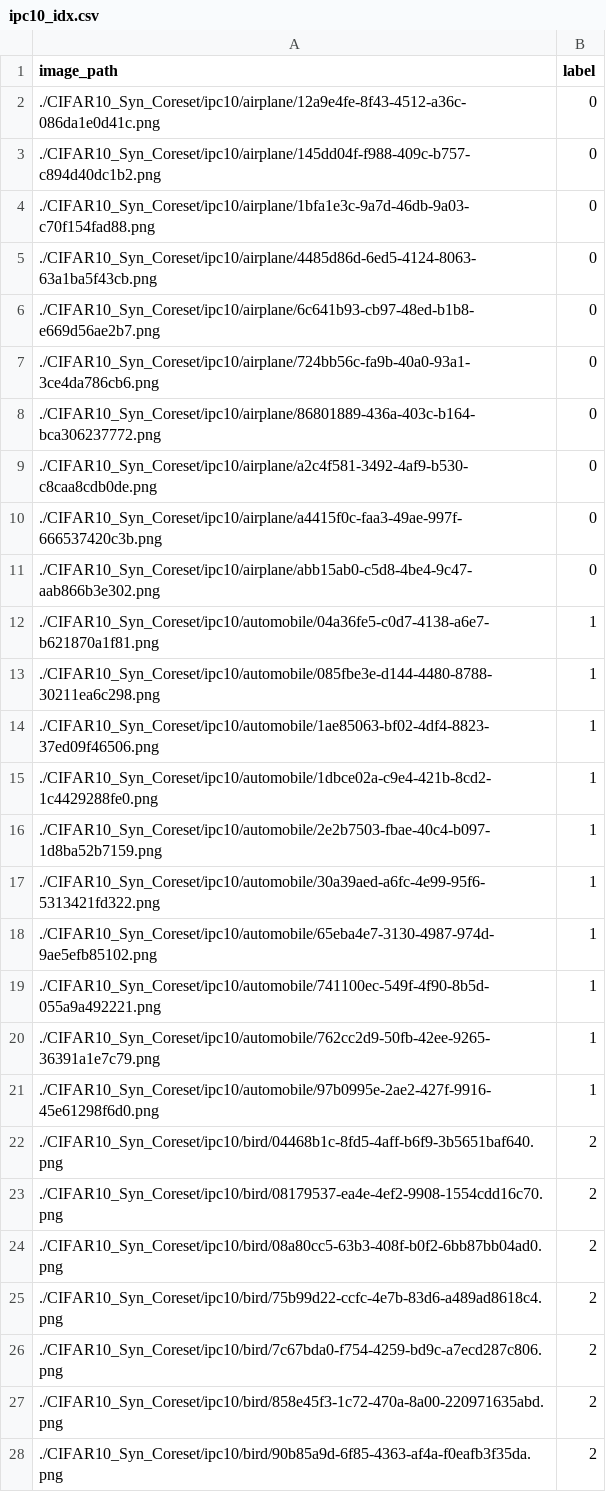
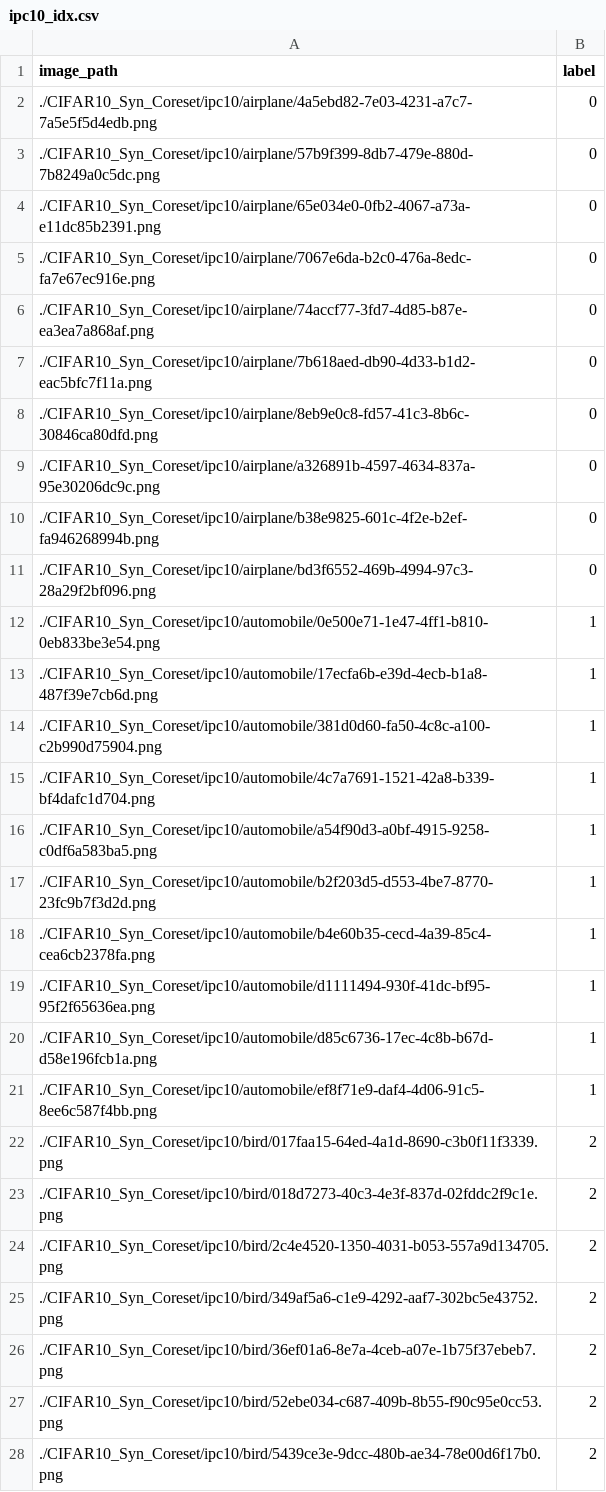
Before and after one commit to lizekai-richard/LDM4DD, a CSV file: classifier_coreset/coreset_index/ipc10_idx.csv, drawn as a sheet; only a part is shown; the diff covers the shown part only.

```diff
--- a/classifier_coreset/coreset_index/ipc10_idx.csv
+++ b/classifier_coreset/coreset_index/ipc10_idx.csv
@@ -1,28 +1,28 @@
 image_path,label
-./CIFAR10_Syn_Coreset/ipc10/airplane/12a9e4fe-8f43-4512-a36c-086da1e0d41c.png,0
-./CIFAR10_Syn_Coreset/ipc10/airplane/145dd04f-f988-409c-b757-c894d40dc1b2.png,0
-./CIFAR10_Syn_Coreset/ipc10/airplane/1bfa1e3c-9a7d-46db-9a03-c70f154fad88.png,0
-./CIFAR10_Syn_Coreset/ipc10/airplane/4485d86d-6ed5-4124-8063-63a1ba5f43cb.png,0
-./CIFAR10_Syn_Coreset/ipc10/airplane/6c641b93-cb97-48ed-b1b8-e669d56ae2b7.png,0
-./CIFAR10_Syn_Coreset/ipc10/airplane/724bb56c-fa9b-40a0-93a1-3ce4da786cb6.png,0
-./CIFAR10_Syn_Coreset/ipc10/airplane/86801889-436a-403c-b164-bca306237772.png,0
-./CIFAR10_Syn_Coreset/ipc10/airplane/a2c4f581-3492-4af9-b530-c8caa8cdb0de.png,0
-./CIFAR10_Syn_Coreset/ipc10/airplane/a4415f0c-faa3-49ae-997f-666537420c3b.png,0
-./CIFAR10_Syn_Coreset/ipc10/airplane/abb15ab0-c5d8-4be4-9c47-aab866b3e302.png,0
-./CIFAR10_Syn_Coreset/ipc10/automobile/04a36fe5-c0d7-4138-a6e7-b621870a1f81.png,1
-./CIFAR10_Syn_Coreset/ipc10/automobile/085fbe3e-d144-4480-8788-30211ea6c298.png,1
-./CIFAR10_Syn_Coreset/ipc10/automobile/1ae85063-bf02-4df4-8823-37ed09f46506.png,1
-./CIFAR10_Syn_Coreset/ipc10/automobile/1dbce02a-c9e4-421b-8cd2-1c4429288fe0.png,1
-./CIFAR10_Syn_Coreset/ipc10/automobile/2e2b7503-fbae-40c4-b097-1d8ba52b7159.png,1
-./CIFAR10_Syn_Coreset/ipc10/automobile/30a39aed-a6fc-4e99-95f6-5313421fd322.png,1
-./CIFAR10_Syn_Coreset/ipc10/automobile/65eba4e7-3130-4987-974d-9ae5efb85102.png,1
-./CIFAR10_Syn_Coreset/ipc10/automobile/741100ec-549f-4f90-8b5d-055a9a492221.png,1
-./CIFAR10_Syn_Coreset/ipc10/automobile/762cc2d9-50fb-42ee-9265-36391a1e7c79.png,1
-./CIFAR10_Syn_Coreset/ipc10/automobile/97b0995e-2ae2-427f-9916-45e61298f6d0.png,1
-./CIFAR10_Syn_Coreset/ipc10/bird/04468b1c-8fd5-4aff-b6f9-3b5651baf640.png,2
-./CIFAR10_Syn_Coreset/ipc10/bird/08179537-ea4e-4ef2-9908-1554cdd16c70.png,2
-./CIFAR10_Syn_Coreset/ipc10/bird/08a80cc5-63b3-408f-b0f2-6bb87bb04ad0.png,2
-./CIFAR10_Syn_Coreset/ipc10/bird/75b99d22-ccfc-4e7b-83d6-a489ad8618c4.png,2
-./CIFAR10_Syn_Coreset/ipc10/bird/7c67bda0-f754-4259-bd9c-a7ecd287c806.png,2
-./CIFAR10_Syn_Coreset/ipc10/bird/858e45f3-1c72-470a-8a00-220971635abd.png,2
-./CIFAR10_Syn_Coreset/ipc10/bird/90b85a9d-6f85-4363-af4a-f0eafb3f35da.png,2
+./CIFAR10_Syn_Coreset/ipc10/airplane/4a5ebd82-7e03-4231-a7c7-7a5e5f5d4edb.png,0
+./CIFAR10_Syn_Coreset/ipc10/airplane/57b9f399-8db7-479e-880d-7b8249a0c5dc.png,0
+./CIFAR10_Syn_Coreset/ipc10/airplane/65e034e0-0fb2-4067-a73a-e11dc85b2391.png,0
+./CIFAR10_Syn_Coreset/ipc10/airplane/7067e6da-b2c0-476a-8edc-fa7e67ec916e.png,0
+./CIFAR10_Syn_Coreset/ipc10/airplane/74accf77-3fd7-4d85-b87e-ea3ea7a868af.png,0
+./CIFAR10_Syn_Coreset/ipc10/airplane/7b618aed-db90-4d33-b1d2-eac5bfc7f11a.png,0
+./CIFAR10_Syn_Coreset/ipc10/airplane/8eb9e0c8-fd57-41c3-8b6c-30846ca80dfd.png,0
+./CIFAR10_Syn_Coreset/ipc10/airplane/a326891b-4597-4634-837a-95e30206dc9c.png,0
+./CIFAR10_Syn_Coreset/ipc10/airplane/b38e9825-601c-4f2e-b2ef-fa946268994b.png,0
+./CIFAR10_Syn_Coreset/ipc10/airplane/bd3f6552-469b-4994-97c3-28a29f2bf096.png,0
+./CIFAR10_Syn_Coreset/ipc10/automobile/0e500e71-1e47-4ff1-b810-0eb833be3e54.png,1
+./CIFAR10_Syn_Coreset/ipc10/automobile/17ecfa6b-e39d-4ecb-b1a8-487f39e7cb6d.png,1
+./CIFAR10_Syn_Coreset/ipc10/automobile/381d0d60-fa50-4c8c-a100-c2b990d75904.png,1
+./CIFAR10_Syn_Coreset/ipc10/automobile/4c7a7691-1521-42a8-b339-bf4dafc1d704.png,1
+./CIFAR10_Syn_Coreset/ipc10/automobile/a54f90d3-a0bf-4915-9258-c0df6a583ba5.png,1
+./CIFAR10_Syn_Coreset/ipc10/automobile/b2f203d5-d553-4be7-8770-23fc9b7f3d2d.png,1
+./CIFAR10_Syn_Coreset/ipc10/automobile/b4e60b35-cecd-4a39-85c4-cea6cb2378fa.png,1
+./CIFAR10_Syn_Coreset/ipc10/automobile/d1111494-930f-41dc-bf95-95f2f65636ea.png,1
+./CIFAR10_Syn_Coreset/ipc10/automobile/d85c6736-17ec-4c8b-b67d-d58e196fcb1a.png,1
+./CIFAR10_Syn_Coreset/ipc10/automobile/ef8f71e9-daf4-4d06-91c5-8ee6c587f4bb.png,1
+./CIFAR10_Syn_Coreset/ipc10/bird/017faa15-64ed-4a1d-8690-c3b0f11f3339.png,2
+./CIFAR10_Syn_Coreset/ipc10/bird/018d7273-40c3-4e3f-837d-02fddc2f9c1e.png,2
+./CIFAR10_Syn_Coreset/ipc10/bird/2c4e4520-1350-4031-b053-557a9d134705.png,2
+./CIFAR10_Syn_Coreset/ipc10/bird/349af5a6-c1e9-4292-aaf7-302bc5e43752.png,2
+./CIFAR10_Syn_Coreset/ipc10/bird/36ef01a6-8e7a-4ceb-a07e-1b75f37ebeb7.png,2
+./CIFAR10_Syn_Coreset/ipc10/bird/52ebe034-c687-409b-8b55-f90c95e0cc53.png,2
+./CIFAR10_Syn_Coreset/ipc10/bird/5439ce3e-9dcc-480b-ae34-78e00d6f17b0.png,2
```
Also changed, not shown: 73 edited cells elsewhere in this file, classifier_coreset/coreset_index/ipc50_idx.csv, 9 other files.
